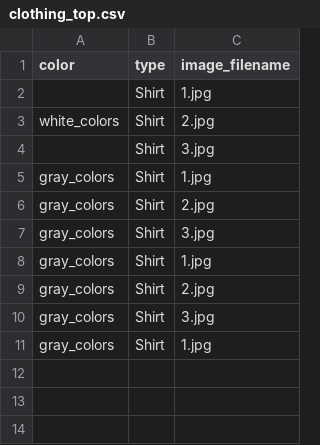
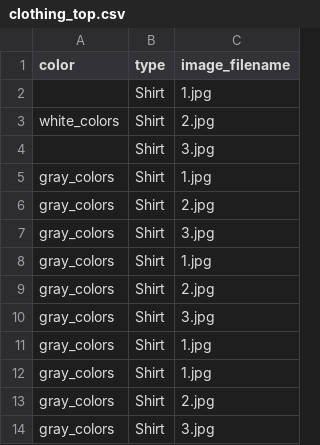
Before and after one commit to DicedTomato48/Hackathon, a CSV file: databases/clothing_top.csv, drawn as a sheet.

```diff
--- a/databases/clothing_top.csv
+++ b/databases/clothing_top.csv
@@ -11 +11,4 @@ gray_colors,Shirt,3.jpg
 gray_colors,Shirt,1.jpg
+gray_colors,Shirt,1.jpg
+gray_colors,Shirt,2.jpg
+gray_colors,Shirt,3.jpg
```
Also changed, not shown: 4 other files.
